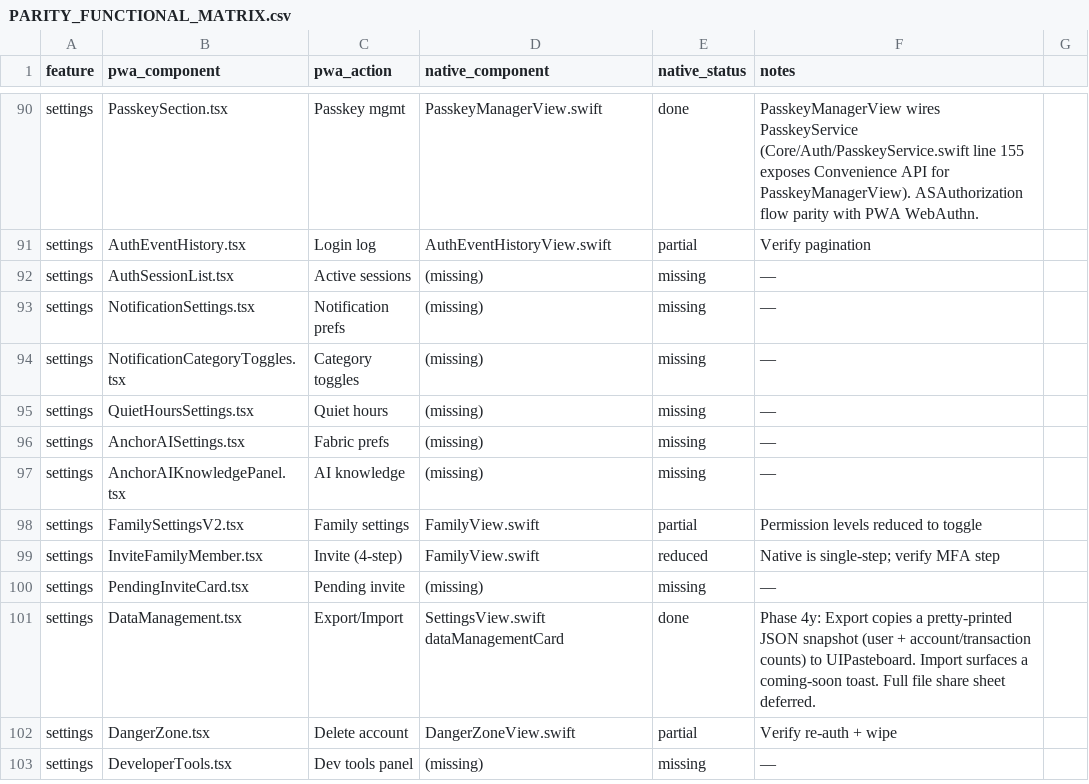
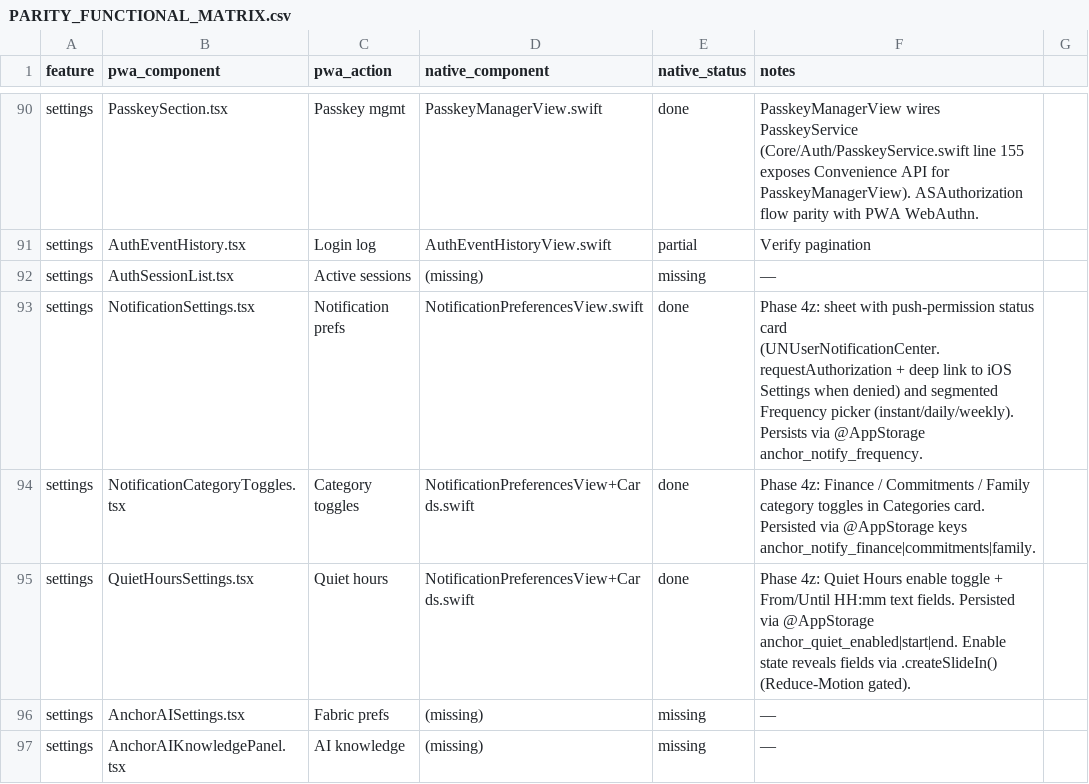
Before and after one commit to Adedamola-Aina/AnchorOS, a CSV file: docs/PARITY_FUNCTIONAL_MATRIX.csv, drawn as a sheet; only a part is shown, gaps mark what is left out; the shorter side is filled out with more unchanged rows.

Commit message:
feat(ios): fIN-028 parity phase 4z — notification preferences sheet
Closes functional-matrix rows NotificationSettings, NotificationCategoryToggles, and QuietHoursSettings.

New NotificationPreferencesView — a 4-card sheet reachable from SettingsView alertsCard (Alerts section anchor). Split across two files to honor ARCH-001 (view = 59 lines, +Cards extension = 161 lines).

1. Push card: shows UNUserNotificationCenter authorizationStatus with tinted dot (authorized/provisional=success, denied=danger). Enable button calls requestAuthorization([.alert,.badge,.sound]). Once responded, button flips to 'Open Settings' deep link (iOS surfaces blocked state at OS level).

2. Frequency card: segmented instant/daily/weekly picker persisted via @AppStorage anchor_notify_frequency.

3. Categories card: Finance / Commitments / Family toggles persisted via @AppStorage anchor_notify_finance|commitments|family.

4. Quiet Hours card: enable toggle + From/Until HH:mm text fields (monospaced digits) persisted via @AppStorage anchor_quiet_enabled|start|end. Fields reveal with .createSlideIn() (Reduce-Motion gated).

Local-only persistence is intentional — AnchorUserProfile.Preferences currently exposes only notifications: Bool. Backend schema extension is future work; device-scoped settings unblock shipping now.

```diff
--- a/docs/PARITY_FUNCTIONAL_MATRIX.csv
+++ b/docs/PARITY_FUNCTIONAL_MATRIX.csv
@@ -92,5 +92,5 @@ settings,AuthEventHistory.tsx,Login log,AuthEventHistoryView.swift,partial,Verif
 settings,AuthSessionList.tsx,Active sessions,(missing),missing,—
-settings,NotificationSettings.tsx,Notification prefs,(missing),missing,—
-settings,NotificationCategoryToggles.tsx,Category toggles,(missing),missing,—
-settings,QuietHoursSettings.tsx,Quiet hours,(missing),missing,—
+settings,NotificationSettings.tsx,Notification prefs,NotificationPreferencesView.swift,done,"Phase 4z: sheet with push-permission status card (UNUserNotificationCenter.requestAuthorization + deep link to iOS Settings when denied) and segmented Frequency picker (instant/daily/weekly). Persists via @AppStorage anchor_notify_frequency."
+settings,NotificationCategoryToggles.tsx,Category toggles,NotificationPreferencesView+Cards.swift,done,"Phase 4z: Finance / Commitments / Family category toggles in Categories card. Persisted via @AppStorage keys anchor_notify_finance|commitments|family."
+settings,QuietHoursSettings.tsx,Quiet hours,NotificationPreferencesView+Cards.swift,done,"Phase 4z: Quiet Hours enable toggle + From/Until HH:mm text fields. Persisted via @AppStorage anchor_quiet_enabled|start|end. Enable state reveals fields via .createSlideIn() (Reduce-Motion gated)."
 settings,AnchorAISettings.tsx,Fabric prefs,(missing),missing,—
```
Also changed, not shown: 3 other files.
